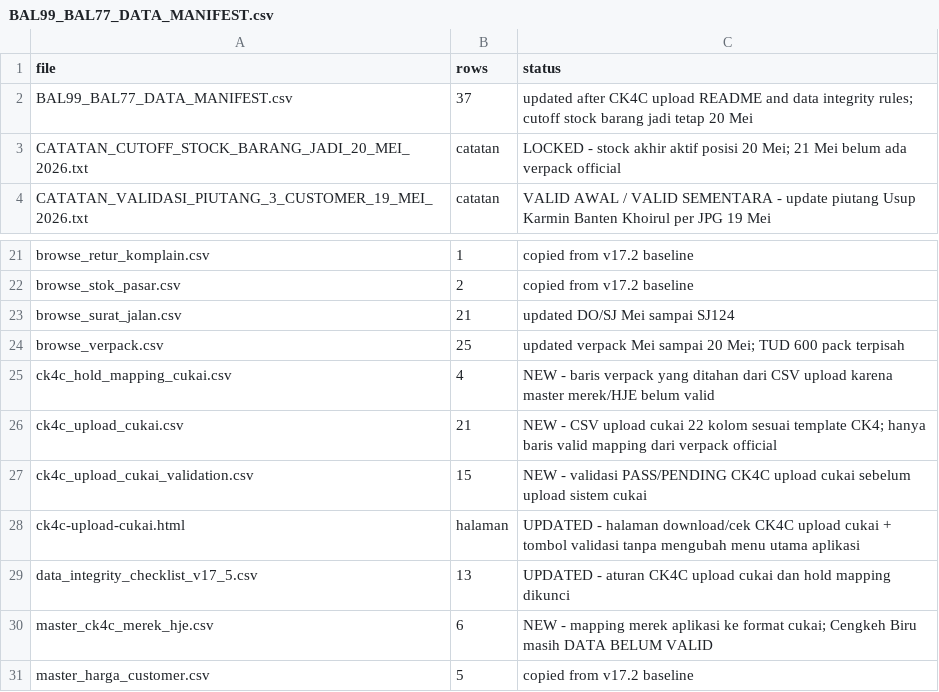
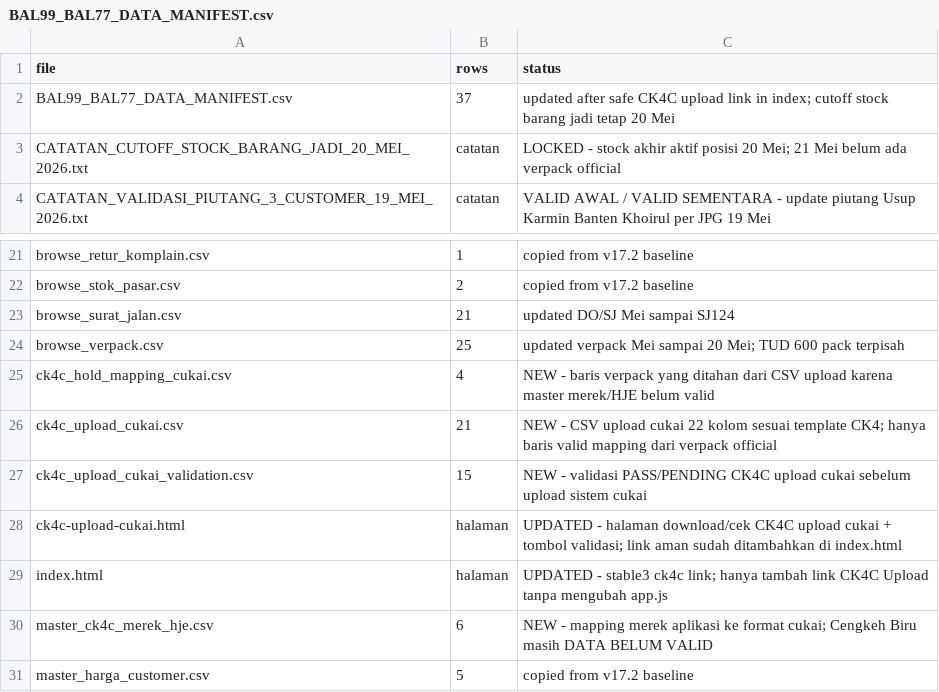
Before and after one commit to cengkehsigaret99-del/BAL-99-Work-Assistant-Cockpit, a CSV file: BAL99_BAL77_DATA_MANIFEST.csv, drawn as a sheet; only a part is shown, gaps mark what is left out.

Commit message:
Document safe CK4C upload link in manifest

```diff
--- a/BAL99_BAL77_DATA_MANIFEST.csv
+++ b/BAL99_BAL77_DATA_MANIFEST.csv
@@ -1,3 +1,3 @@
 file,rows,status
-BAL99_BAL77_DATA_MANIFEST.csv,37,updated after CK4C upload README and data integrity rules; cutoff stock barang jadi tetap 20 Mei
+BAL99_BAL77_DATA_MANIFEST.csv,37,updated after safe CK4C upload link in index; cutoff stock barang jadi tetap 20 Mei
 CATATAN_CUTOFF_STOCK_BARANG_JADI_20_MEI_2026.txt,catatan,LOCKED - stock akhir aktif posisi 20 Mei; 21 Mei belum ada verpack official
@@ -27,4 +27,4 @@ ck4c_upload_cukai.csv,21,NEW - CSV upload cukai 22 kolom sesuai template CK4; ha
 ck4c_upload_cukai_validation.csv,15,NEW - validasi PASS/PENDING CK4C upload cukai sebelum upload sistem cukai
-ck4c-upload-cukai.html,halaman,UPDATED - halaman download/cek CK4C upload cukai + tombol validasi tanpa mengubah menu utama aplikasi
-data_integrity_checklist_v17_5.csv,13,UPDATED - aturan CK4C upload cukai dan hold mapping dikunci
+ck4c-upload-cukai.html,halaman,UPDATED - halaman download/cek CK4C upload cukai + tombol validasi; link aman sudah ditambahkan di index.html
+index.html,halaman,UPDATED - stable3 ck4c link; hanya tambah link CK4C Upload tanpa mengubah app.js
 master_ck4c_merek_hje.csv,6,NEW - mapping merek aplikasi ke format cukai; Cengkeh Biru masih DATA BELUM VALID
```
